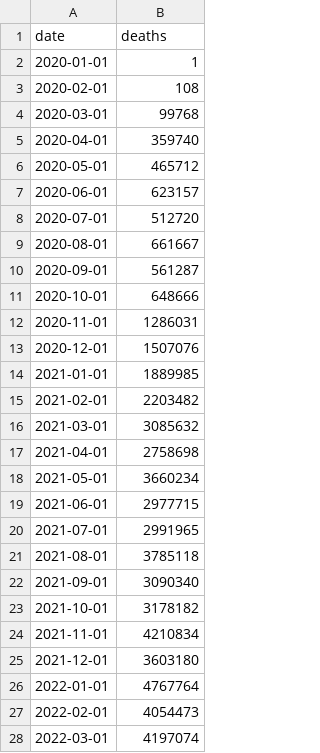
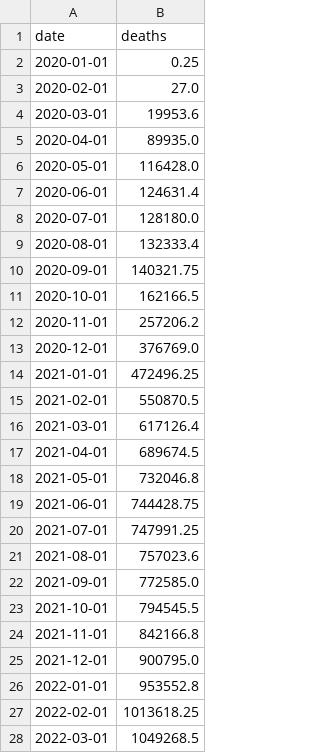
Before and after one commit to raquelfmcardoso/datascience-2023-2024-project, a CSV file: forecasting/data/covid/aggregation/M.csv, drawn as a sheet; only a part is shown; the diff covers the shown part only.

```diff
--- a/forecasting/data/covid/aggregation/M.csv
+++ b/forecasting/data/covid/aggregation/M.csv
@@ -1,28 +1,28 @@
 date,deaths
-2020-01-01,1
-2020-02-01,108
-2020-03-01,99768
-2020-04-01,359740
-2020-05-01,465712
-2020-06-01,623157
-2020-07-01,512720
-2020-08-01,661667
-2020-09-01,561287
-2020-10-01,648666
-2020-11-01,1286031
-2020-12-01,1507076
-2021-01-01,1889985
-2021-02-01,2203482
-2021-03-01,3085632
-2021-04-01,2758698
-2021-05-01,3660234
-2021-06-01,2977715
-2021-07-01,2991965
-2021-08-01,3785118
-2021-09-01,3090340
-2021-10-01,3178182
-2021-11-01,4210834
-2021-12-01,3603180
-2022-01-01,4767764
-2022-02-01,4054473
-2022-03-01,4197074
+2020-01-01,0.25
+2020-02-01,27.0
+2020-03-01,19953.6
+2020-04-01,89935.0
+2020-05-01,116428.0
+2020-06-01,124631.4
+2020-07-01,128180.0
+2020-08-01,132333.4
+2020-09-01,140321.75
+2020-10-01,162166.5
+2020-11-01,257206.2
+2020-12-01,376769.0
+2021-01-01,472496.25
+2021-02-01,550870.5
+2021-03-01,617126.4
+2021-04-01,689674.5
+2021-05-01,732046.8
+2021-06-01,744428.75
+2021-07-01,747991.25
+2021-08-01,757023.6
+2021-09-01,772585.0
+2021-10-01,794545.5
+2021-11-01,842166.8
+2021-12-01,900795.0
+2022-01-01,953552.8
+2022-02-01,1013618.25
+2022-03-01,1049268.5
```
Also changed, not shown: 19 edited cells elsewhere in this file, forecasting/data/covid/aggregation/Q.csv, forecasting/data/covid/aggregation/W.csv, 26 other files.
